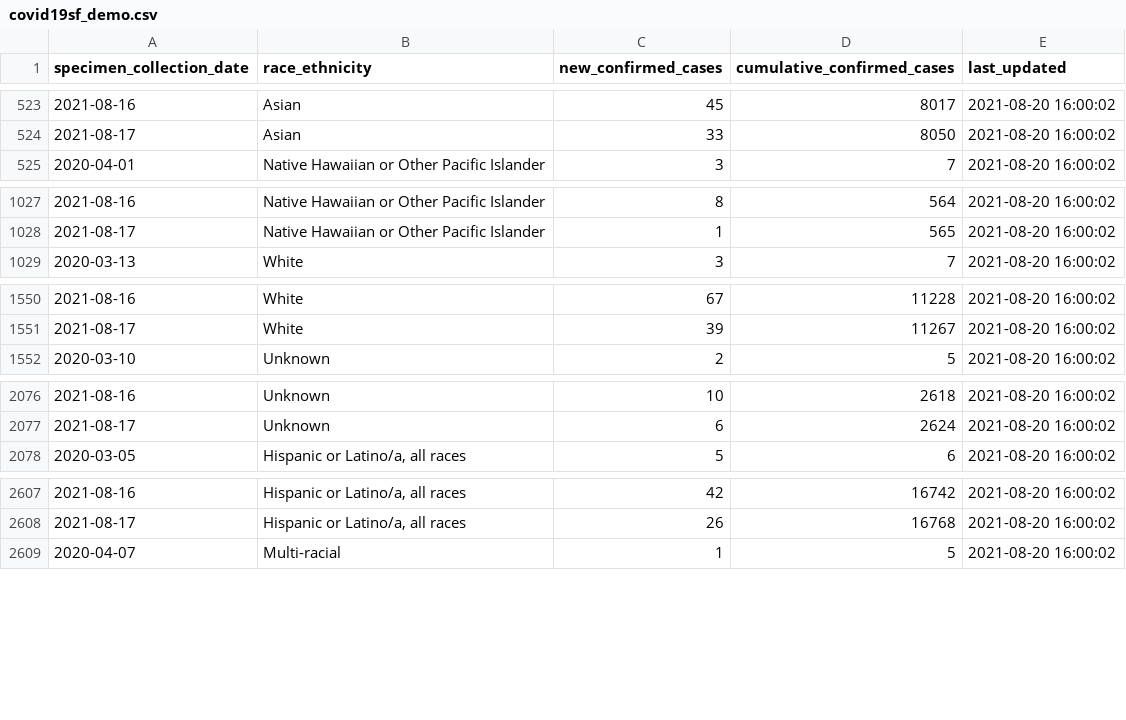
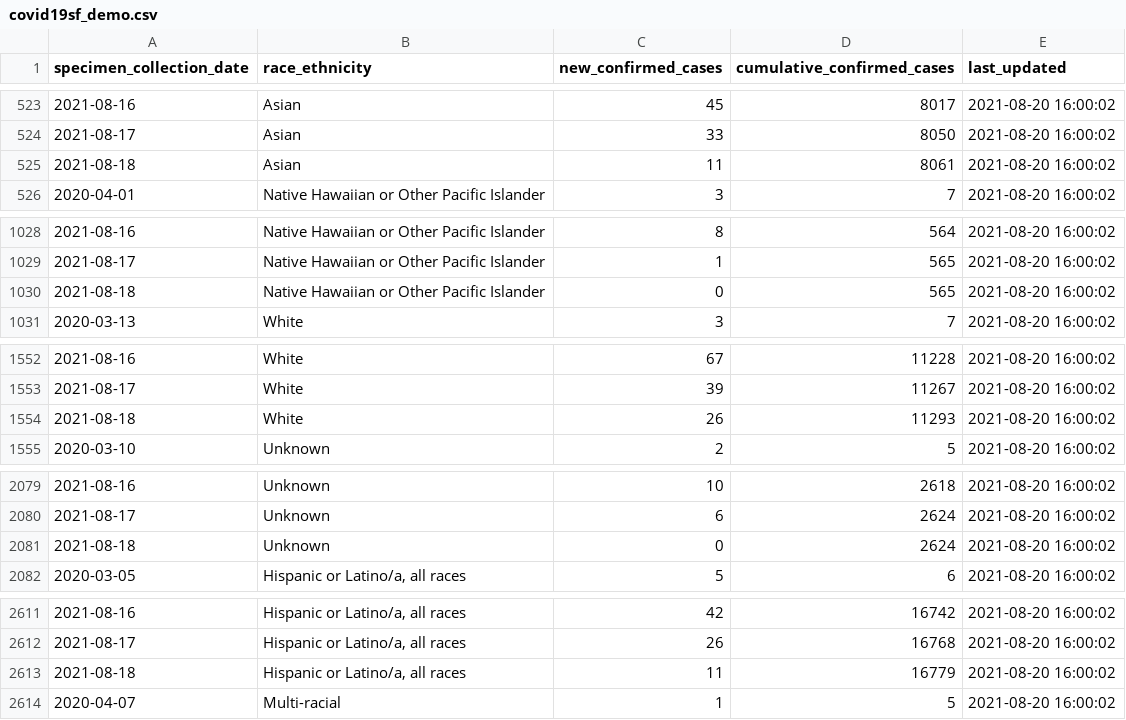
Before and after one commit to RamiKrispin/covid19sf, a CSV file: csv/covid19sf_demo.csv, drawn as a sheet; only a part is shown, gaps mark what is left out; the diff covers the shown part only.

```diff
--- a/csv/covid19sf_demo.csv
+++ b/csv/covid19sf_demo.csv
@@ -524,2 +524,3 @@
 2021-08-17,"Asian",33,8050,2021-08-20 16:00:02
+2021-08-18,"Asian",11,8061,2021-08-20 16:00:02
 2020-04-01,"Native Hawaiian or Other Pacific Islander",3,7,2021-08-20 16:00:02
@@ -1028,2 +1029,3 @@
 2021-08-17,"Native Hawaiian or Other Pacific Islander",1,565,2021-08-20 16:00:02
+2021-08-18,"Native Hawaiian or Other Pacific Islander",0,565,2021-08-20 16:00:02
 2020-03-13,"White",3,7,2021-08-20 16:00:02
@@ -1551,2 +1553,3 @@
 2021-08-17,"White",39,11267,2021-08-20 16:00:02
+2021-08-18,"White",26,11293,2021-08-20 16:00:02
 2020-03-10,"Unknown",2,5,2021-08-20 16:00:02
@@ -2077,2 +2080,3 @@
 2021-08-17,"Unknown",6,2624,2021-08-20 16:00:02
+2021-08-18,"Unknown",0,2624,2021-08-20 16:00:02
 2020-03-05,"Hispanic or Latino/a, all races",5,6,2021-08-20 16:00:02
@@ -2608,2 +2612,3 @@
 2021-08-17,"Hispanic or Latino/a, all races",26,16768,2021-08-20 16:00:02
+2021-08-18,"Hispanic or Latino/a, all races",11,16779,2021-08-20 16:00:02
 2020-04-07,"Multi-racial",1,5,2021-08-20 16:00:02
```
Also changed, not shown: 4 added rows elsewhere in this file, csv/covid19sf_age.csv, csv/covid19sf_gender.csv, 12 other files.
